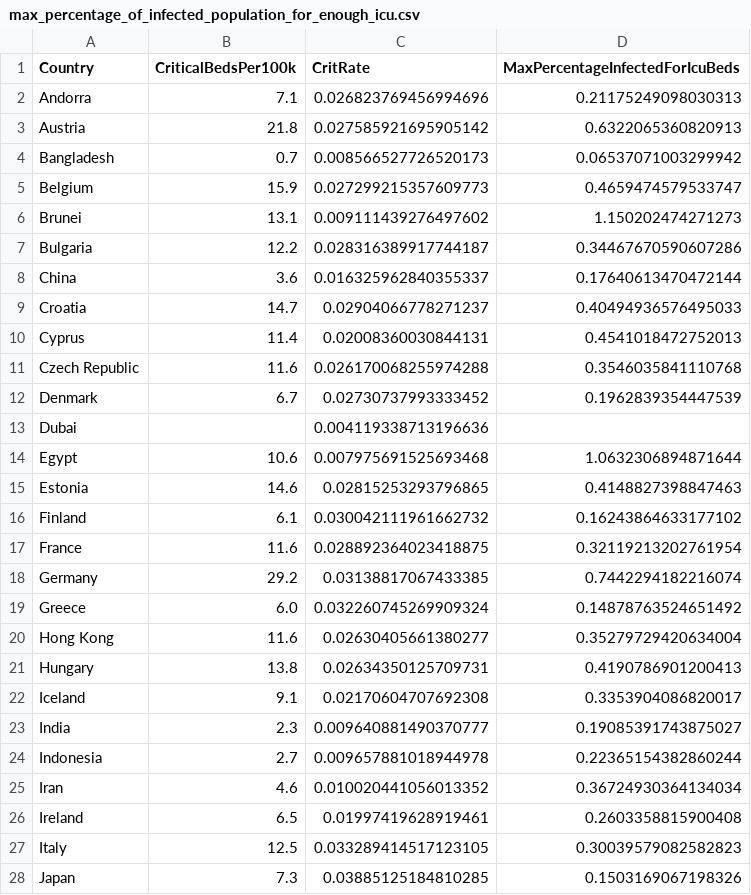
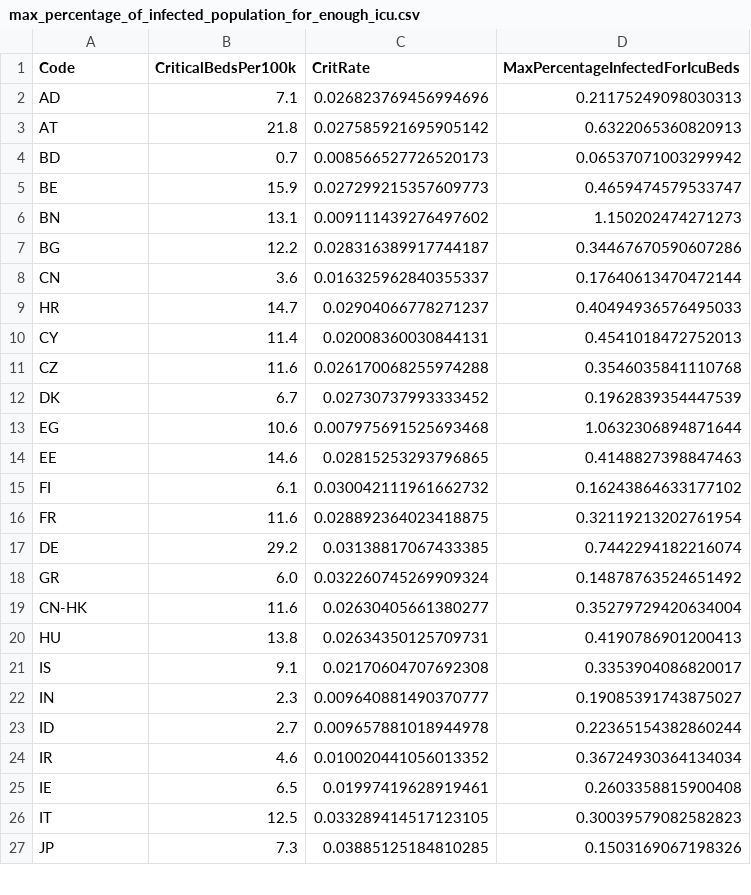
Before and after one commit to epidemics/epimodel-covid-data, a CSV file: max_percentage_of_infected_population_for_enough_icu.csv, drawn as a sheet; only a part is shown; the diff covers the shown part only.

Commit message:
Added codes

```diff
--- a/max_percentage_of_infected_population_for_enough_icu.csv
+++ b/max_percentage_of_infected_population_for_enough_icu.csv
@@ -1,28 +1,27 @@
-Country,CriticalBedsPer100k,CritRate,MaxPercentageInfectedForIcuBeds
-Andorra,7.1,0.026823769456994696,0.21175249098030313
-Austria,21.8,0.027585921695905142,0.6322065360820913
-Bangladesh,0.7,0.008566527726520173,0.06537071003299942
-Belgium,15.9,0.027299215357609773,0.4659474579533747
-Brunei,13.1,0.009111439276497602,1.150202474271273
-Bulgaria,12.2,0.028316389917744187,0.34467670590607286
-China,3.6,0.016325962840355337,0.17640613470472144
-Croatia,14.7,0.02904066778271237,0.40494936576495033
-Cyprus,11.4,0.02008360030844131,0.4541018472752013
-Czech Republic,11.6,0.026170068255974288,0.3546035841110768
-Denmark,6.7,0.02730737993333452,0.1962839354447539
-Dubai,,0.004119338713196636,
-Egypt,10.6,0.007975691525693468,1.0632306894871644
-Estonia,14.6,0.02815253293796865,0.4148827398847463
-Finland,6.1,0.030042111961662732,0.16243864633177102
-France,11.6,0.028892364023418875,0.32119213202761954
-Germany,29.2,0.03138817067433385,0.7442294182216074
-Greece,6.0,0.032260745269909324,0.14878763524651492
-Hong Kong,11.6,0.02630405661380277,0.35279729420634004
-Hungary,13.8,0.02634350125709731,0.4190786901200413
-Iceland,9.1,0.02170604707692308,0.3353904086820017
-India,2.3,0.009640881490370777,0.19085391743875027
-Indonesia,2.7,0.009657881018944978,0.22365154382860244
-Iran,4.6,0.010020441056013352,0.36724930364134034
-Ireland,6.5,0.01997419628919461,0.2603358815900408
-Italy,12.5,0.033289414517123105,0.30039579082582823
-Japan,7.3,0.03885125184810285,0.1503169067198326
+Code,CriticalBedsPer100k,CritRate,MaxPercentageInfectedForIcuBeds
+AD,7.1,0.026823769456994696,0.21175249098030313
+AT,21.8,0.027585921695905142,0.6322065360820913
+BD,0.7,0.008566527726520173,0.06537071003299942
+BE,15.9,0.027299215357609773,0.4659474579533747
+BN,13.1,0.009111439276497602,1.150202474271273
+BG,12.2,0.028316389917744187,0.34467670590607286
+CN,3.6,0.016325962840355337,0.17640613470472144
+HR,14.7,0.02904066778271237,0.40494936576495033
+CY,11.4,0.02008360030844131,0.4541018472752013
+CZ,11.6,0.026170068255974288,0.3546035841110768
+DK,6.7,0.02730737993333452,0.1962839354447539
+EG,10.6,0.007975691525693468,1.0632306894871644
+EE,14.6,0.02815253293796865,0.4148827398847463
+FI,6.1,0.030042111961662732,0.16243864633177102
+FR,11.6,0.028892364023418875,0.32119213202761954
+DE,29.2,0.03138817067433385,0.7442294182216074
+GR,6.0,0.032260745269909324,0.14878763524651492
+CN-HK,11.6,0.02630405661380277,0.35279729420634004
+HU,13.8,0.02634350125709731,0.4190786901200413
+IS,9.1,0.02170604707692308,0.3353904086820017
+IN,2.3,0.009640881490370777,0.19085391743875027
+ID,2.7,0.009657881018944978,0.22365154382860244
+IR,4.6,0.010020441056013352,0.36724930364134034
+IE,6.5,0.01997419628919461,0.2603358815900408
+IT,12.5,0.033289414517123105,0.30039579082582823
+JP,7.3,0.03885125184810285,0.1503169067198326
```
Also changed, not shown: 31 edited cells elsewhere in this file.
